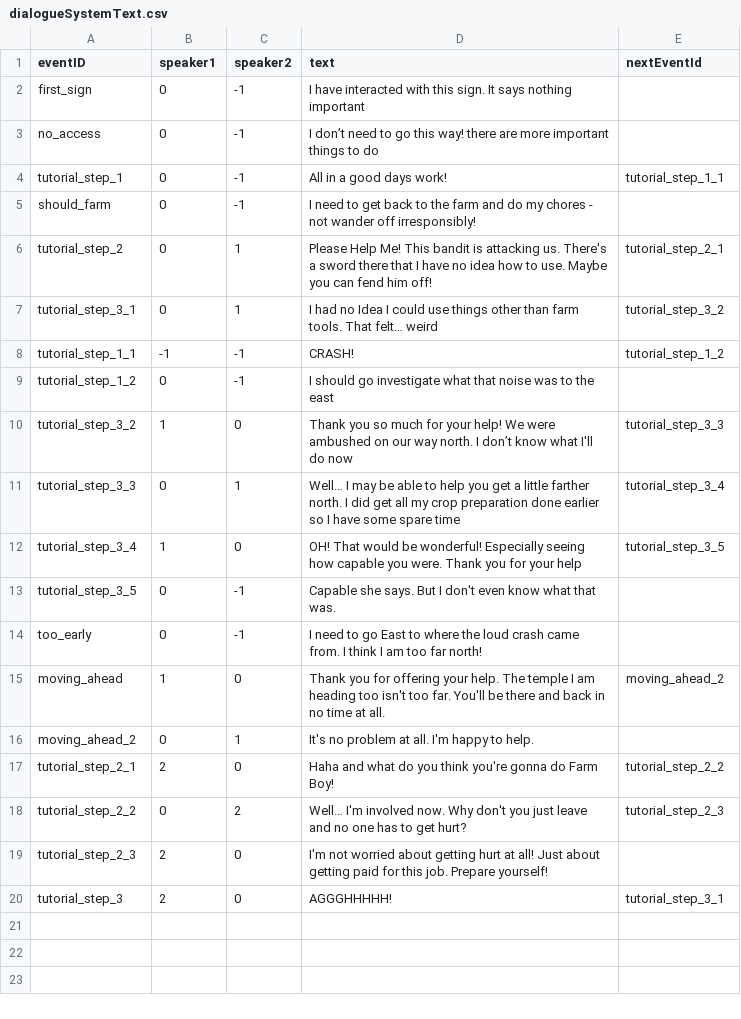
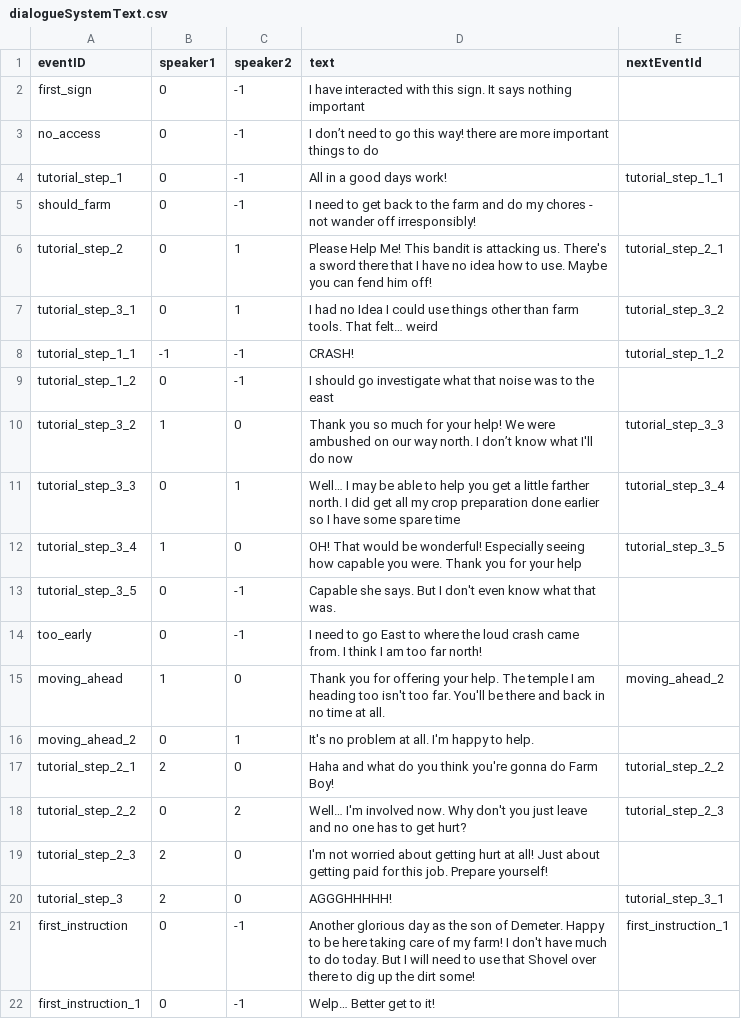
Before and after one commit to aroberts5127/PirateGameJam16, a CSV file: Assets/Resources/dialogueSystemText.csv, drawn as a sheet; the diff names each change by its address in the sheet, - before the commit and + after, or states it on an @@ line.

```diff
--- a/Assets/Resources/dialogueSystemText.csv
+++ b/Assets/Resources/dialogueSystemText.csv
+row 21: first_instruction | 0 | -1 | Another glorious day as the son of Demeter. Happy to be here taking care of my farm! I don't have much to do today. But I will need to use that Shovel over there to dig up the dirt some! | first_instruction_1
+row 22: first_instruction_1 | 0 | -1 | Welp… Better get to it!
```
Also changed, not shown: 17 other files.
